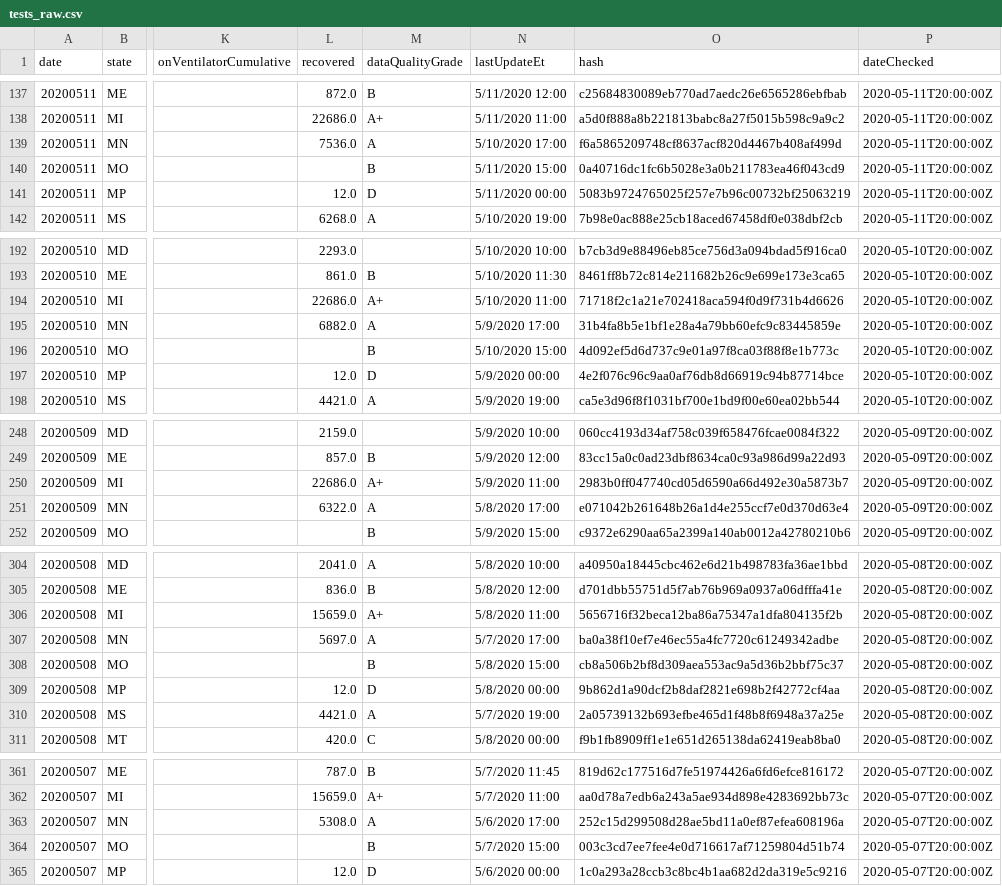
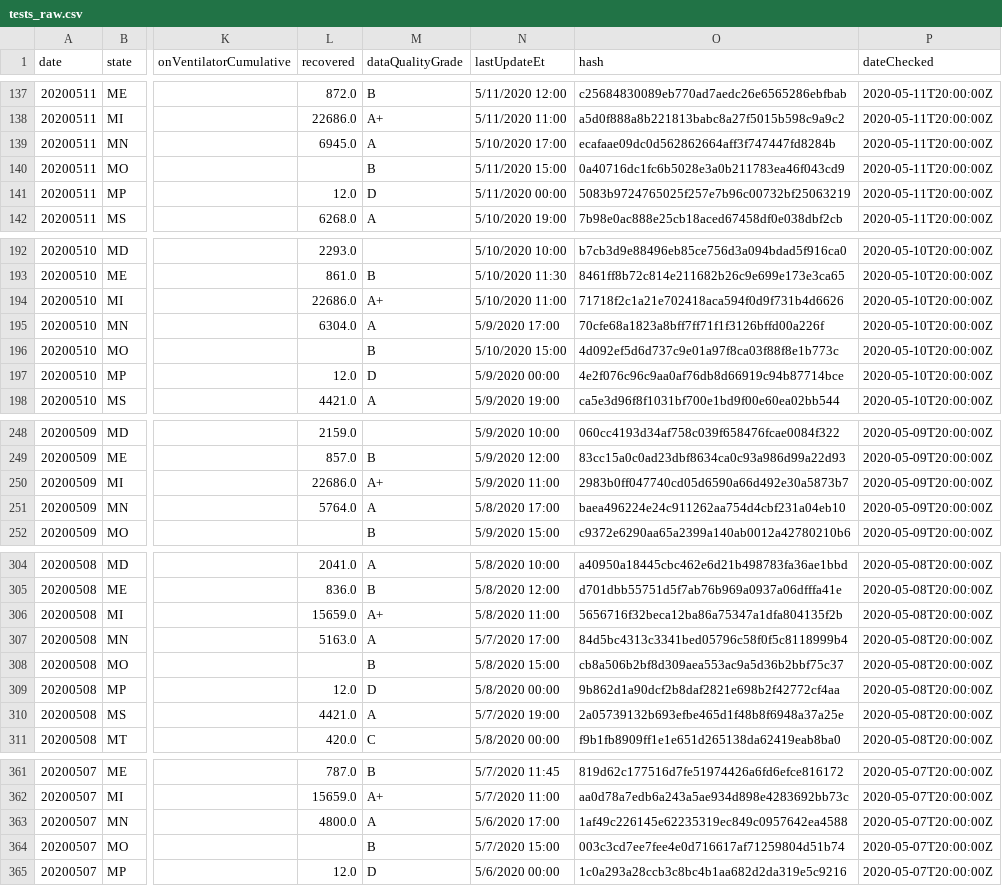
Before and after one commit to fmossott/COVID19-US, a CSV file: data/tests_raw.csv, drawn as a sheet; only a part is shown, gaps mark what is left out; the diff covers the shown part only; the diff names each change by its address in the sheet, - before the commit and + after, or states it on an @@ line.

```diff
--- a/data/tests_raw.csv
+++ b/data/tests_raw.csv
-L139 (recovered): 7536.0
+L139 (recovered): 6945.0
-O139 (hash): f6a5865209748cf8637acf820d4467b408af499d
+O139 (hash): ecafaae09dc0d562862664aff3f747447fd8284b
-L195 (recovered): 6882.0
+L195 (recovered): 6304.0
-O195 (hash): 31b4fa8b5e1bf1e28a4a79bb60efc9c83445859e
+O195 (hash): 70cfe68a1823a8bff7ff71f1f3126bffd00a226f
-L251 (recovered): 6322.0
+L251 (recovered): 5764.0
-O251 (hash): e071042b261648b26a1d4e255ccf7e0d370d63e4
+O251 (hash): baea496224e24c911262aa754d4cbf231a04eb10
-L307 (recovered): 5697.0
+L307 (recovered): 5163.0
-O307 (hash): ba0a38f10ef7e46ec55a4fc7720c61249342adbe
+O307 (hash): 84d5bc4313c3341bed05796c58f0f5c8118999b4
-L363 (recovered): 5308.0
+L363 (recovered): 4800.0
-O363 (hash): 252c15d299508d28ae5bd11a0ef87efea608196a
+O363 (hash): 1af49c226145e62235319ec849c0957642ea4588
```
Also changed, not shown: 98 edited cells elsewhere in this file, data/usstates_last.csv, data/usstates_ts.csv.
